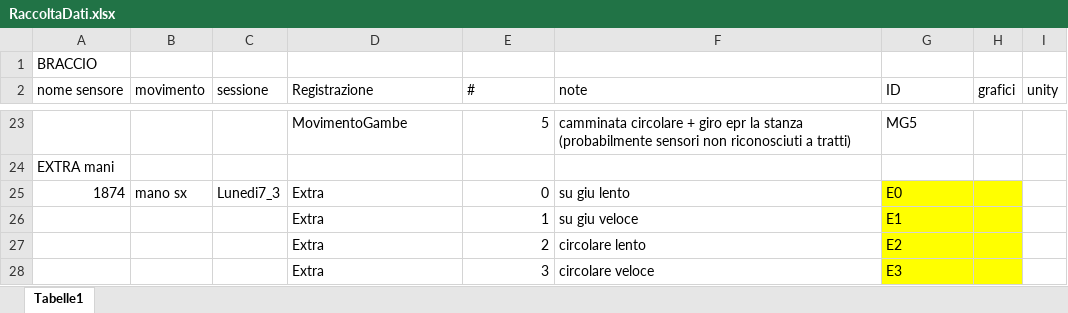
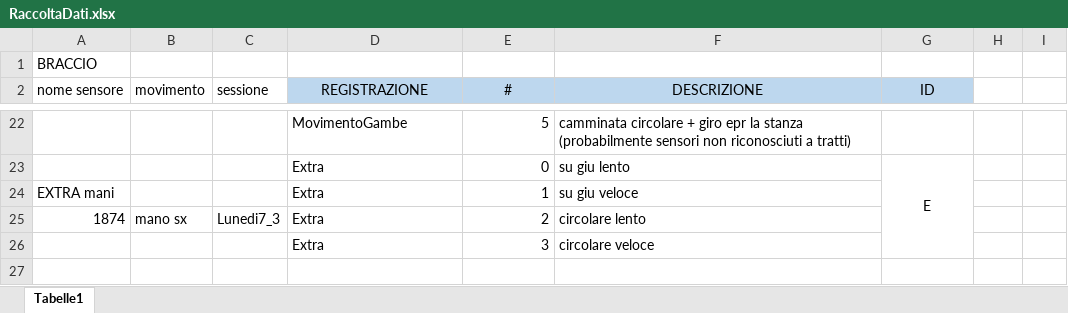
Before and after one commit to alessiadellapepa/BlueTrident, an Excel workbook: RaccoltaDati.xlsx, sheet Tabelle1, drawn as a sheet; only a part is shown, gaps mark what is left out; values as stored, in another font and other column widths than the file's, no borders; removed rows and columns are numbered as before the commit, all else as after; the diff covers the shown part only; the diff names each change by its address in the sheet, - before the commit and + after, or states it on an @@ line.

```diff
--- a/RaccoltaDati.xlsx (sheet Tabelle1)
+++ b/RaccoltaDati.xlsx (sheet Tabelle1)
-D2: Registrazione
+D2: REGISTRAZIONE
@@ D2:G2 alignment: left → center, fill: none → #BDD7EE @@
-F2: note
+F2: DESCRIZIONE
-H2: grafici
+H2: (empty)
-I2: unity
+I2: (empty)
-G22 (ID): MG5
+G22 (ID): (empty)
-row 24: EXTRA mani
+row 23:  |  |  | Extra | 0 | su giu lento | E
+row 24: EXTRA mani |  |  | Extra | 1 | su giu veloce
-E25 (#): 0
+E25 (#): 2
-F25 (DESCRIZIONE): su giu lento
+F25 (DESCRIZIONE): circolare lento
-G25 (ID): E0
+G25 (ID): (empty)
-G25:H25 fill: #FFFF00
+G25:H25 fill: none
-row 26:  |  |  | Extra | 1 | su giu veloce | E1
-row 27:  |  |  | Extra | 2 | circolare lento | E2
-G26 (ID): E3
+G26 (ID): (empty)
-G26:H26 fill: #FFFF00
+G26:H26 fill: none
```
Also changed, not shown: 1 added row, 2 removed rows, 23 edited cells, cell formats and merged cells elsewhere in this sheet, 1 other file.
